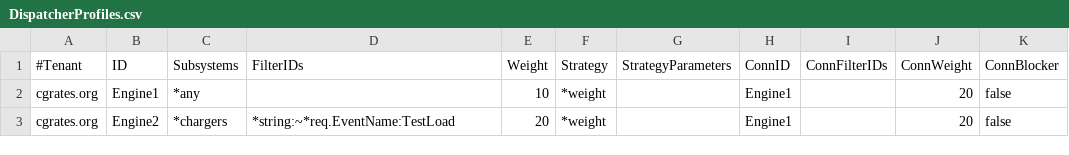
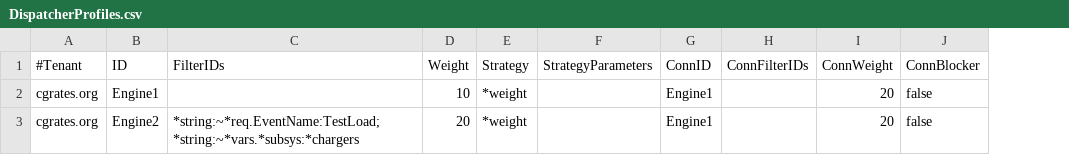
Before and after one commit to cgrates/cgrates, a CSV file: data/tariffplans/cache_replications/dispatcher_engine/DispatcherProfiles.csv, drawn as a sheet; only a part is shown; removed rows and columns are numbered as before the commit, all else as after; the diff names each change by its address in the sheet, - before the commit and + after, or states it on an @@ line.

```diff
--- a/data/tariffplans/cache_replications/dispatcher_engine/DispatcherProfiles.csv
+++ b/data/tariffplans/cache_replications/dispatcher_engine/DispatcherProfiles.csv
-column C (Subsystems), rows 2-3: *any | *chargers
-C3 (FilterIDs): *string:~*req.EventName:TestLoad
+C3 (FilterIDs): *string:~*req.EventName:TestLoad;*string:~*vars.*subsys:*chargers
```
Also changed, not shown: data/tariffplans/cache_replications/dispatcher_engine2/DispatcherProfiles.csv, data/tariffplans/cache_rpl_active_active/dispatcher_engine2/DispatcherProfiles.csv, 37 other files.
